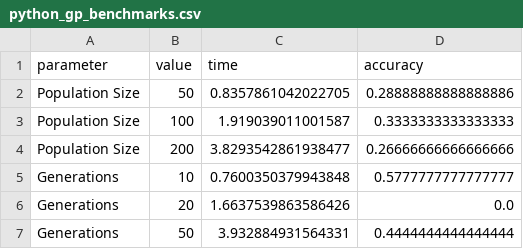
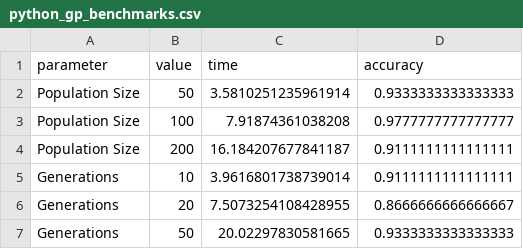
Before and after one commit to olincollege/genetic-programming, a CSV file: data/python_gp_benchmarks.csv, drawn as a sheet.

Commit message:
rework benchmarking to use `IrisGP` from `genetic_programming.py`

```diff
--- a/data/python_gp_benchmarks.csv
+++ b/data/python_gp_benchmarks.csv
@@ -1,7 +1,7 @@
 parameter,value,time,accuracy
-Population Size,50,0.8357861042022705,0.28888888888888886
-Population Size,100,1.919039011001587,0.3333333333333333
-Population Size,200,3.8293542861938477,0.26666666666666666
-Generations,10,0.7600350379943848,0.5777777777777777
-Generations,20,1.6637539863586426,0.0
-Generations,50,3.932884931564331,0.4444444444444444
+Population Size,50,3.5810251235961914,0.9333333333333333
+Population Size,100,7.91874361038208,0.9777777777777777
+Population Size,200,16.184207677841187,0.9111111111111111
+Generations,10,3.9616801738739014,0.9111111111111111
+Generations,20,7.5073254108428955,0.8666666666666667
+Generations,50,20.02297830581665,0.9333333333333333
```
Also changed, not shown: 5 other files.
